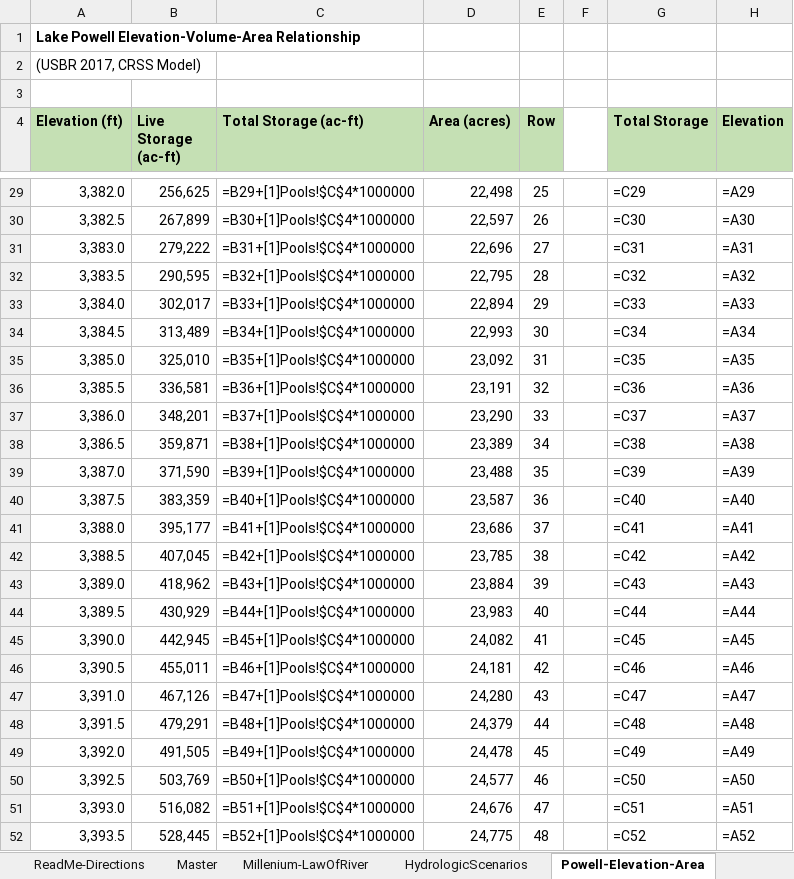
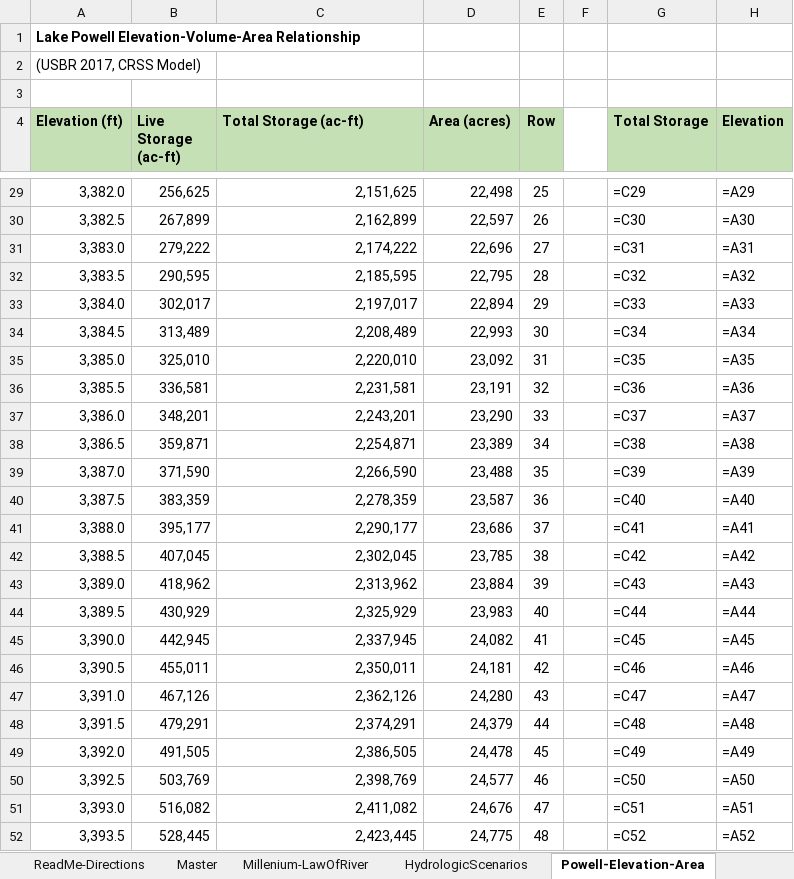
Before and after one commit to dzeke/ColoradoRiverFutures, an Excel workbook: InteractiveWaterBudget/InteractiveWaterBudget-CombinedPowellMead.xlsx, sheet Powell-Elevation-Area, drawn as a sheet; only a part is shown, gaps mark what is left out; values as stored, in another font and other column widths than the file's, no borders; formulas are shown in place of their values; charts and pictures not drawn; the diff covers the shown part only; the diff names each change by its address in the sheet, - before the commit and + after, or states it on an @@ line.

```diff
--- a/InteractiveWaterBudget/InteractiveWaterBudget-CombinedPowellMead.xlsx (sheet Powell-Elevation-Area)
+++ b/InteractiveWaterBudget/InteractiveWaterBudget-CombinedPowellMead.xlsx (sheet Powell-Elevation-Area)
-C29 (Total Storage (ac-ft)): =B29+[1]Pools!$C$4*1000000
+C29 (Total Storage (ac-ft)): 2,151,625
-C30 (Total Storage (ac-ft)): =B30+[1]Pools!$C$4*1000000
+C30 (Total Storage (ac-ft)): 2,162,899
-C31 (Total Storage (ac-ft)): =B31+[1]Pools!$C$4*1000000
+C31 (Total Storage (ac-ft)): 2,174,222
-C32 (Total Storage (ac-ft)): =B32+[1]Pools!$C$4*1000000
+C32 (Total Storage (ac-ft)): 2,185,595
-C33 (Total Storage (ac-ft)): =B33+[1]Pools!$C$4*1000000
+C33 (Total Storage (ac-ft)): 2,197,017
-C34 (Total Storage (ac-ft)): =B34+[1]Pools!$C$4*1000000
+C34 (Total Storage (ac-ft)): 2,208,489
-C35 (Total Storage (ac-ft)): =B35+[1]Pools!$C$4*1000000
+C35 (Total Storage (ac-ft)): 2,220,010
-C36 (Total Storage (ac-ft)): =B36+[1]Pools!$C$4*1000000
+C36 (Total Storage (ac-ft)): 2,231,581
-C37 (Total Storage (ac-ft)): =B37+[1]Pools!$C$4*1000000
+C37 (Total Storage (ac-ft)): 2,243,201
-C38 (Total Storage (ac-ft)): =B38+[1]Pools!$C$4*1000000
+C38 (Total Storage (ac-ft)): 2,254,871
-C39 (Total Storage (ac-ft)): =B39+[1]Pools!$C$4*1000000
+C39 (Total Storage (ac-ft)): 2,266,590
-C40 (Total Storage (ac-ft)): =B40+[1]Pools!$C$4*1000000
+C40 (Total Storage (ac-ft)): 2,278,359
-C41 (Total Storage (ac-ft)): =B41+[1]Pools!$C$4*1000000
+C41 (Total Storage (ac-ft)): 2,290,177
-C42 (Total Storage (ac-ft)): =B42+[1]Pools!$C$4*1000000
+C42 (Total Storage (ac-ft)): 2,302,045
-C43 (Total Storage (ac-ft)): =B43+[1]Pools!$C$4*1000000
+C43 (Total Storage (ac-ft)): 2,313,962
-C44 (Total Storage (ac-ft)): =B44+[1]Pools!$C$4*1000000
+C44 (Total Storage (ac-ft)): 2,325,929
-C45 (Total Storage (ac-ft)): =B45+[1]Pools!$C$4*1000000
+C45 (Total Storage (ac-ft)): 2,337,945
-C46 (Total Storage (ac-ft)): =B46+[1]Pools!$C$4*1000000
+C46 (Total Storage (ac-ft)): 2,350,011
-C47 (Total Storage (ac-ft)): =B47+[1]Pools!$C$4*1000000
+C47 (Total Storage (ac-ft)): 2,362,126
-C48 (Total Storage (ac-ft)): =B48+[1]Pools!$C$4*1000000
+C48 (Total Storage (ac-ft)): 2,374,291
-C49 (Total Storage (ac-ft)): =B49+[1]Pools!$C$4*1000000
+C49 (Total Storage (ac-ft)): 2,386,505
-C50 (Total Storage (ac-ft)): =B50+[1]Pools!$C$4*1000000
+C50 (Total Storage (ac-ft)): 2,398,769
-C51 (Total Storage (ac-ft)): =B51+[1]Pools!$C$4*1000000
+C51 (Total Storage (ac-ft)): 2,411,082
-C52 (Total Storage (ac-ft)): =B52+[1]Pools!$C$4*1000000
+C52 (Total Storage (ac-ft)): 2,423,445
```
Also changed, not shown: 661 edited cells elsewhere in this sheet, sheet Master, sheet Millenium-LawOfRiver.
